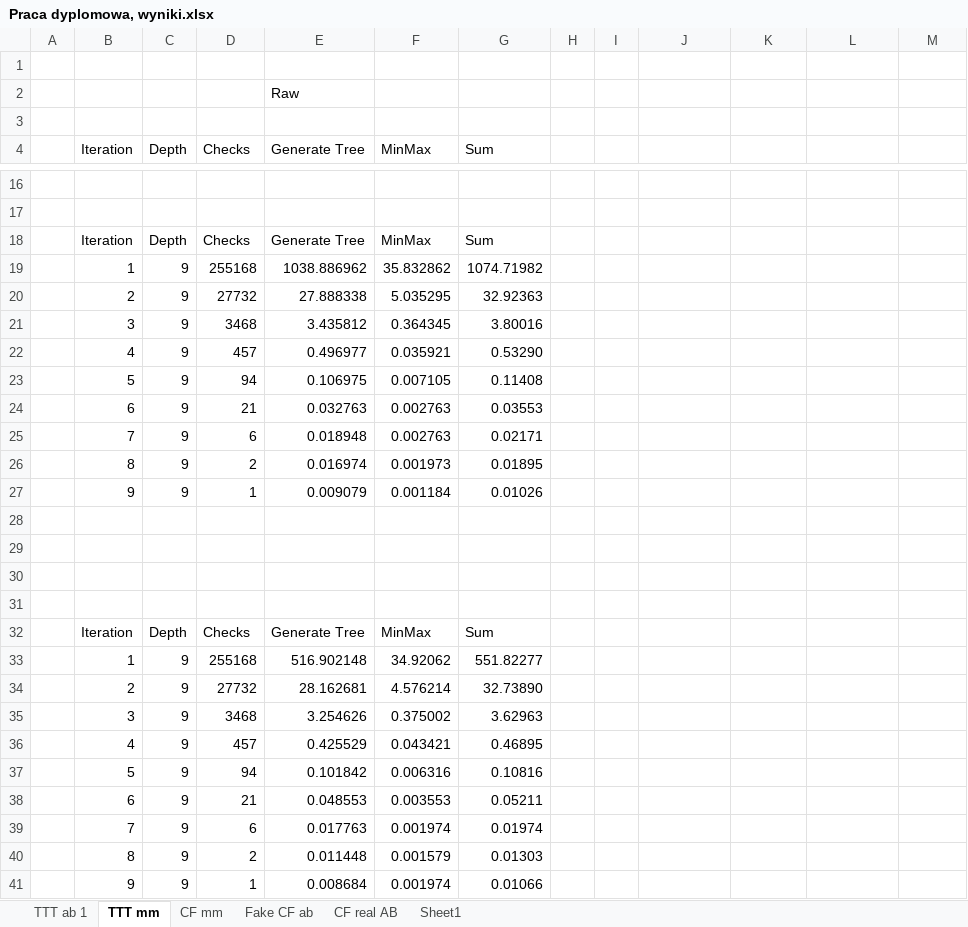
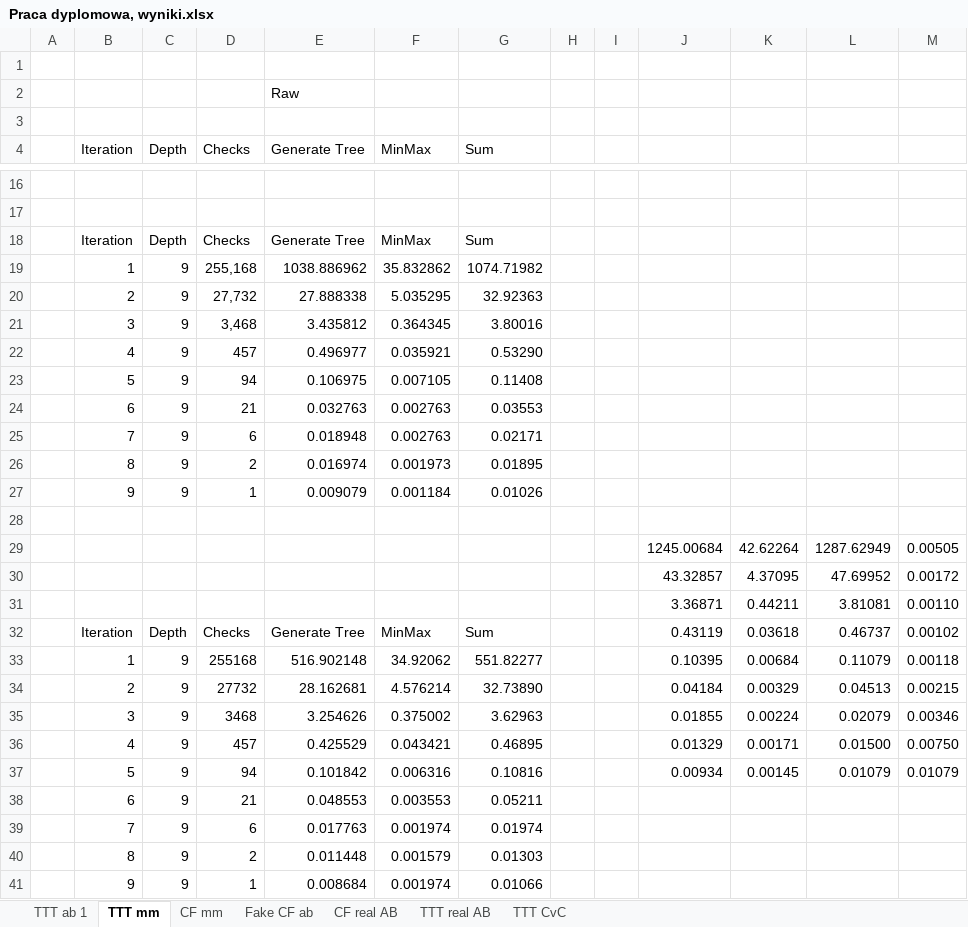
Before and after one commit to Xing92/BachelorThesis, an Excel workbook: Praca dyplomowa, wyniki.xlsx, sheet TTT mm, drawn as a sheet; only a part is shown, gaps mark what is left out; values as stored, in another font and other column widths than the file's, no borders; charts and pictures not drawn; the diff names each change by its address in the sheet, - before the commit and + after, or states it on an @@ line.

```diff
--- a/Praca dyplomowa, wyniki.xlsx (sheet TTT mm)
+++ b/Praca dyplomowa, wyniki.xlsx (sheet TTT mm)
-sheet tab: Sheet1
+sheet tab: TTT CvC
+sheet tab: TTT real AB
-D19 (Checks): 255168
+D19 (Checks): 255,168
-D20 (Checks): 27732
+D20 (Checks): 27,732
-D21 (Checks): 3468
+D21 (Checks): 3,468
-row 29: (empty)
+row 29:  |  |  |  |  |  |  |  |  | 1245.00684 | 42.62264 | 1287.62949 | 0.00505
-row 30: (empty)
+row 30:  |  |  |  |  |  |  |  |  | 43.32857 | 4.37095 | 47.69952 | 0.00172
-row 31: (empty)
+row 31:  |  |  |  |  |  |  |  |  | 3.36871 | 0.44211 | 3.81081 | 0.00110
-J32: (empty)
+J32: 0.43119
-K32: (empty)
+K32: 0.03618
-L32: (empty)
+L32: 0.46737
-M32: (empty)
+M32: 0.00102
-J33: (empty)
+J33: 0.10395
-K33: (empty)
+K33: 0.00684
-L33: (empty)
+L33: 0.11079
-M33: (empty)
+M33: 0.00118
-J34: (empty)
+J34: 0.04184
-K34: (empty)
+K34: 0.00329
-L34: (empty)
+L34: 0.04513
-M34: (empty)
+M34: 0.00215
-J35: (empty)
+J35: 0.01855
-K35: (empty)
+K35: 0.00224
-L35: (empty)
+L35: 0.02079
-M35: (empty)
+M35: 0.00346
-J36: (empty)
+J36: 0.01329
-K36: (empty)
+K36: 0.00171
-L36: (empty)
+L36: 0.01500
-M36: (empty)
+M36: 0.00750
-J37: (empty)
+J37: 0.00934
-K37: (empty)
+K37: 0.00145
-L37: (empty)
+L37: 0.01079
-M37: (empty)
+M37: 0.01079
```
Also changed, not shown: sheet TTT CvC, sheet CF real AB, charts or pictures, 3 other files.
